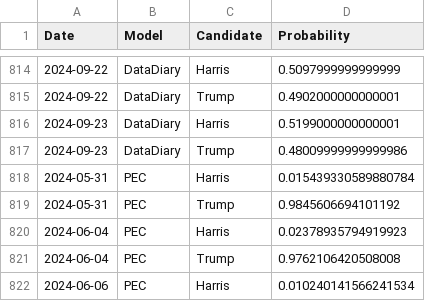
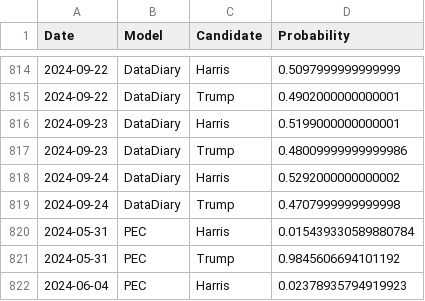
Before and after one commit to PaulMainwood/Election2024, a CSV file: aggregated_data.csv, drawn as a sheet; only a part is shown, gaps mark what is left out; the shorter side is filled out with more unchanged rows; the diff names each change by its address in the sheet, - before the commit and + after, or states it on an @@ line.

```diff
--- a/aggregated_data.csv
+++ b/aggregated_data.csv
+row 818: 2024-09-24 | DataDiary | Harris | 0.5292000000000002
+row 819: 2024-09-24 | DataDiary | Trump | 0.4707999999999998
```
Also changed, not shown: aggregated_data_wide.csv, harris_wide.csv, 3 other files.
